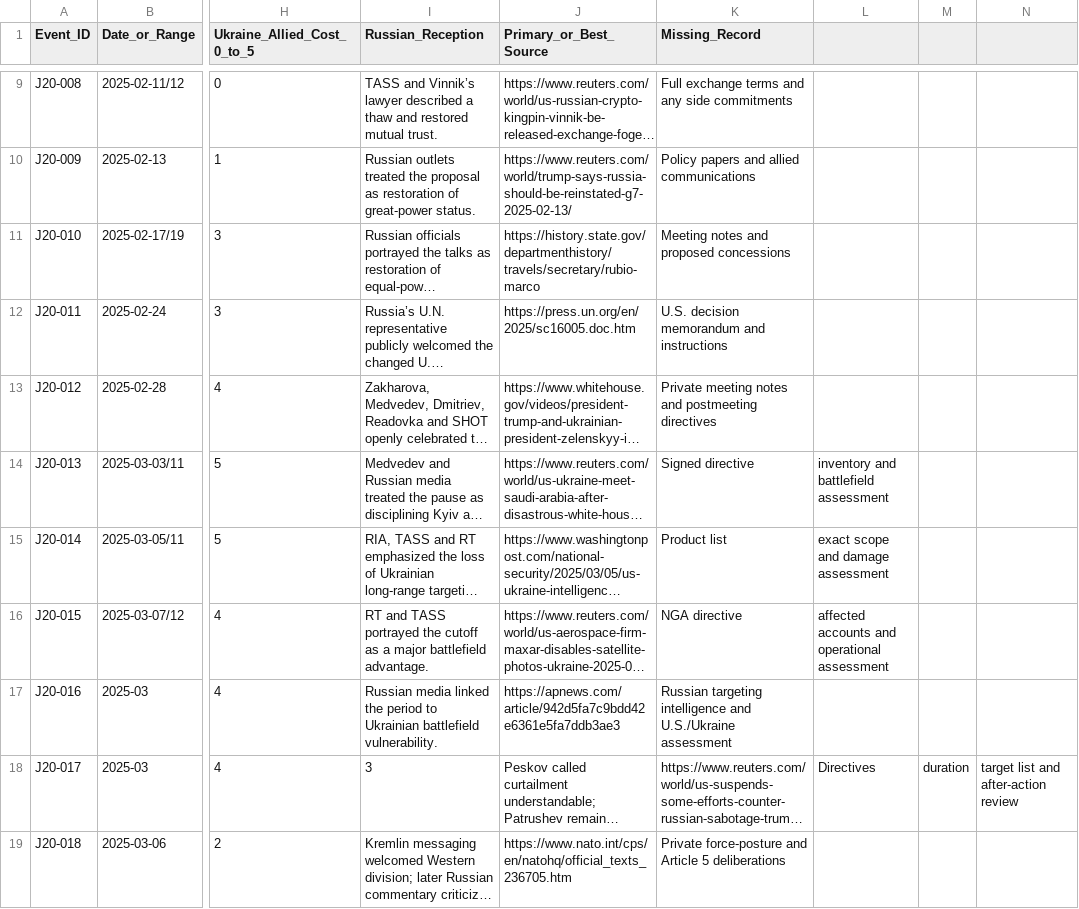
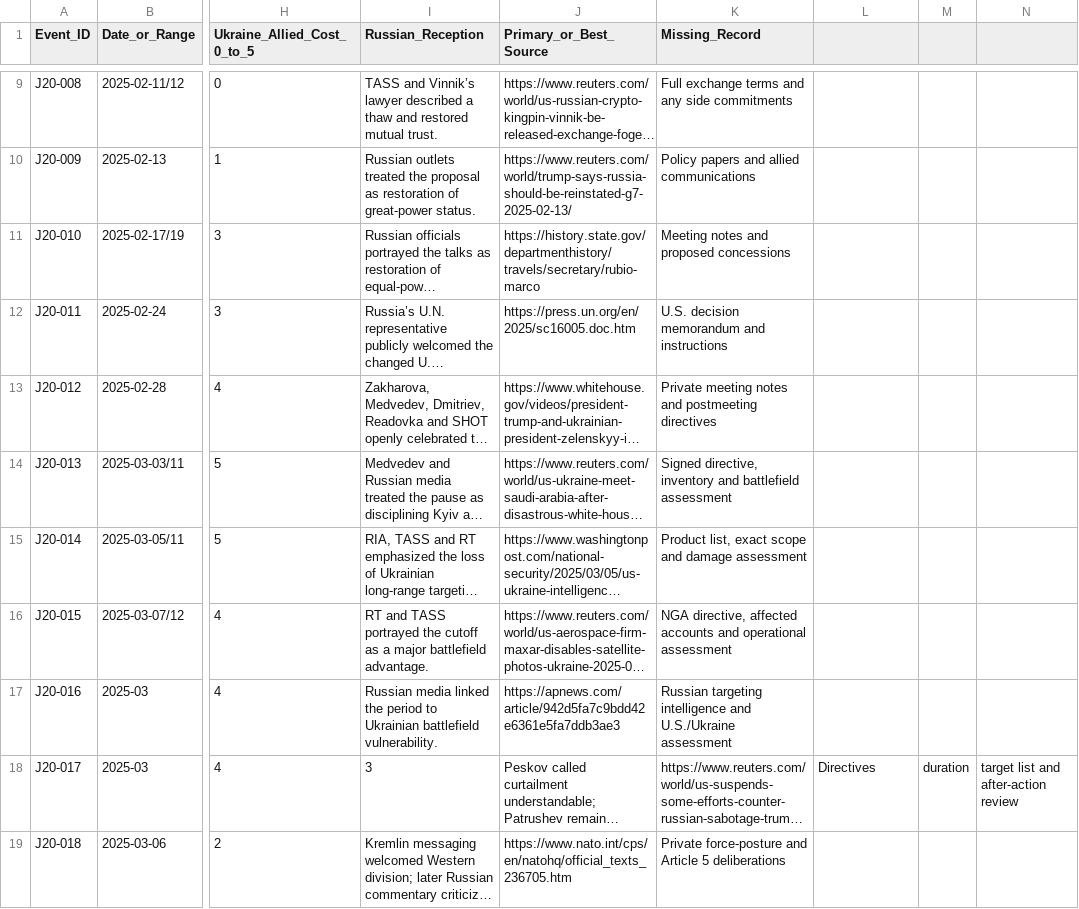
Before and after one commit to mfreeze77/DJT, a CSV file: Tmanch_CH7_J20_event_ledger.csv, drawn as a sheet; only a part is shown, gaps mark what is left out; long unchanged cells end in …; the diff covers the shown part only; the diff names each change by its address in the sheet, - before the commit and + after, or states it on an @@ line.

Commit message:
Quote 16 unambiguous existing CSV missing-record fields without changing text

```diff
--- a/Tmanch_CH7_J20_event_ledger.csv
+++ b/Tmanch_CH7_J20_event_ledger.csv
-K14 (Missing_Record): Signed directive
+K14 (Missing_Record): Signed directive, inventory and battlefield assessment
-L14: inventory and battlefield assessment
+L14: (empty)
-K15 (Missing_Record): Product list
+K15 (Missing_Record): Product list, exact scope and damage assessment
-L15: exact scope and damage assessment
+L15: (empty)
-K16 (Missing_Record): NGA directive
+K16 (Missing_Record): NGA directive, affected accounts and operational assessment
-L16: affected accounts and operational assessment
+L16: (empty)
```
Also changed, not shown: 27 edited cells elsewhere in this file.
